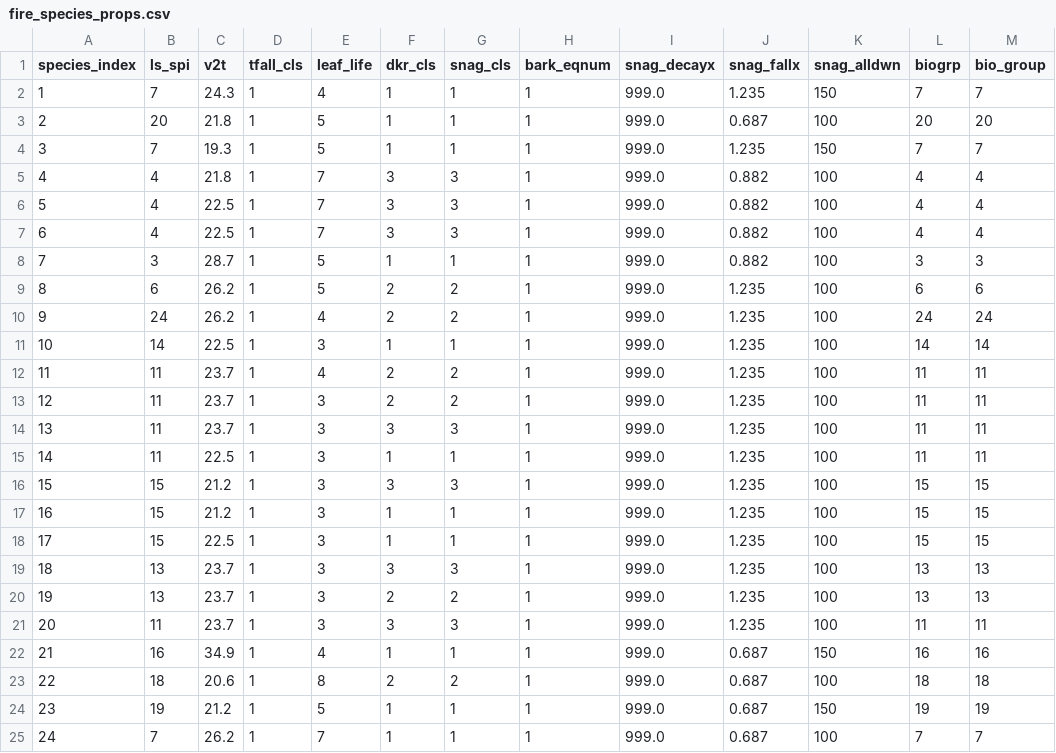
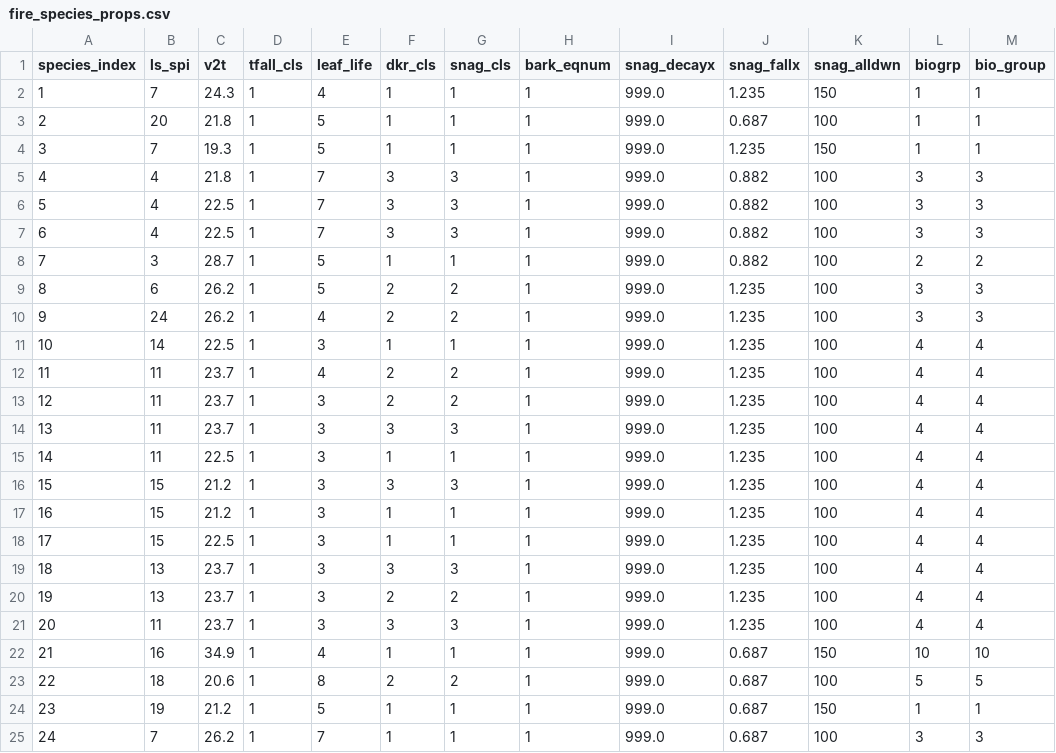
Before and after one commit to bahaelaila7/FVSjl, a CSV file: data/oregoncoast/fire_species_props.csv, drawn as a sheet; only a part is shown; the diff covers the shown part only.

```diff
--- a/data/oregoncoast/fire_species_props.csv
+++ b/data/oregoncoast/fire_species_props.csv
@@ -1,25 +1,25 @@
 species_index,ls_spi,v2t,tfall_cls,leaf_life,dkr_cls,snag_cls,bark_eqnum,snag_decayx,snag_fallx,snag_alldwn,biogrp,bio_group
-1,7,24.3,1,4,1,1,1,999.0,1.235,150,7,7
-2,20,21.8,1,5,1,1,1,999.0,0.687,100,20,20
-3,7,19.3,1,5,1,1,1,999.0,1.235,150,7,7
-4,4,21.8,1,7,3,3,1,999.0,0.882,100,4,4
-5,4,22.5,1,7,3,3,1,999.0,0.882,100,4,4
-6,4,22.5,1,7,3,3,1,999.0,0.882,100,4,4
-7,3,28.7,1,5,1,1,1,999.0,0.882,100,3,3
-8,6,26.2,1,5,2,2,1,999.0,1.235,100,6,6
-9,24,26.2,1,4,2,2,1,999.0,1.235,100,24,24
-10,14,22.5,1,3,1,1,1,999.0,1.235,100,14,14
-11,11,23.7,1,4,2,2,1,999.0,1.235,100,11,11
-12,11,23.7,1,3,2,2,1,999.0,1.235,100,11,11
-13,11,23.7,1,3,3,3,1,999.0,1.235,100,11,11
-14,11,22.5,1,3,1,1,1,999.0,1.235,100,11,11
-15,15,21.2,1,3,3,3,1,999.0,1.235,100,15,15
-16,15,21.2,1,3,1,1,1,999.0,1.235,100,15,15
-17,15,22.5,1,3,1,1,1,999.0,1.235,100,15,15
-18,13,23.7,1,3,3,3,1,999.0,1.235,100,13,13
-19,13,23.7,1,3,2,2,1,999.0,1.235,100,13,13
-20,11,23.7,1,3,3,3,1,999.0,1.235,100,11,11
-21,16,34.9,1,4,1,1,1,999.0,0.687,150,16,16
-22,18,20.6,1,8,2,2,1,999.0,0.687,100,18,18
-23,19,21.2,1,5,1,1,1,999.0,0.687,150,19,19
-24,7,26.2,1,7,1,1,1,999.0,0.687,100,7,7
+1,7,24.3,1,4,1,1,1,999.0,1.235,150,1,1
+2,20,21.8,1,5,1,1,1,999.0,0.687,100,1,1
+3,7,19.3,1,5,1,1,1,999.0,1.235,150,1,1
+4,4,21.8,1,7,3,3,1,999.0,0.882,100,3,3
+5,4,22.5,1,7,3,3,1,999.0,0.882,100,3,3
+6,4,22.5,1,7,3,3,1,999.0,0.882,100,3,3
+7,3,28.7,1,5,1,1,1,999.0,0.882,100,2,2
+8,6,26.2,1,5,2,2,1,999.0,1.235,100,3,3
+9,24,26.2,1,4,2,2,1,999.0,1.235,100,3,3
+10,14,22.5,1,3,1,1,1,999.0,1.235,100,4,4
+11,11,23.7,1,4,2,2,1,999.0,1.235,100,4,4
+12,11,23.7,1,3,2,2,1,999.0,1.235,100,4,4
+13,11,23.7,1,3,3,3,1,999.0,1.235,100,4,4
+14,11,22.5,1,3,1,1,1,999.0,1.235,100,4,4
+15,15,21.2,1,3,3,3,1,999.0,1.235,100,4,4
+16,15,21.2,1,3,1,1,1,999.0,1.235,100,4,4
+17,15,22.5,1,3,1,1,1,999.0,1.235,100,4,4
+18,13,23.7,1,3,3,3,1,999.0,1.235,100,4,4
+19,13,23.7,1,3,2,2,1,999.0,1.235,100,4,4
+20,11,23.7,1,3,3,3,1,999.0,1.235,100,4,4
+21,16,34.9,1,4,1,1,1,999.0,0.687,150,10,10
+22,18,20.6,1,8,2,2,1,999.0,0.687,100,5,5
+23,19,21.2,1,5,1,1,1,999.0,0.687,150,1,1
+24,7,26.2,1,7,1,1,1,999.0,0.687,100,3,3
```
Also changed, not shown: 52 edited cells elsewhere in this file, 3 other files.
